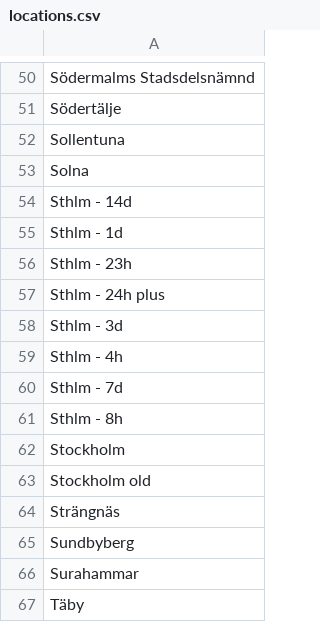
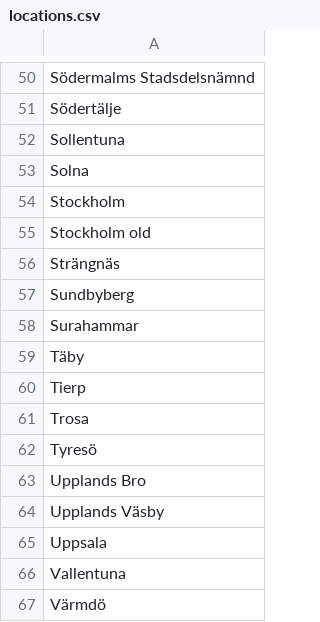
Before and after one commit to johanmlgkarlsson/gymmap, a CSV file: defs/locations.csv, drawn as a sheet; only a part is shown, gaps mark what is left out; the shorter side is filled out with more unchanged rows.

Commit message:
new gym data

```diff
--- a/defs/locations.csv
+++ b/defs/locations.csv
@@ -53,10 +53,2 @@ Sollentuna
 Solna
-Sthlm - 14d
-Sthlm - 1d
-Sthlm - 23h
-Sthlm - 24h plus
-Sthlm - 3d
-Sthlm - 4h
-Sthlm - 7d
-Sthlm - 8h
 Stockholm
```
